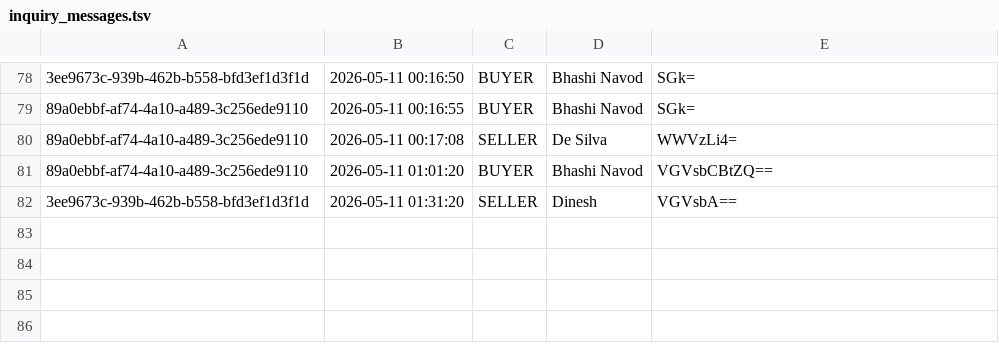
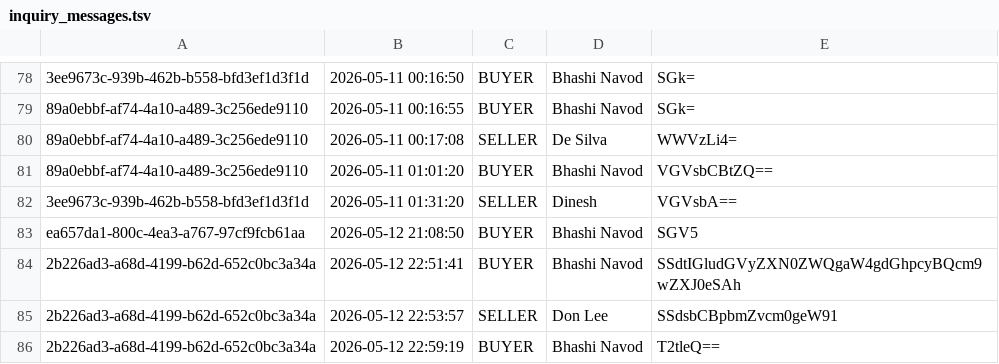
Before and after one commit to it25103799/Real-Estate-Property-Portal-G32, a TSV file: src/main/webapp/WEB-INF/inquiry_messages.tsv, drawn as a sheet; only a part is shown, gaps mark what is left out; the diff names each change by its address in the sheet, - before the commit and + after, or states it on an @@ line.

```diff
--- a/src/main/webapp/WEB-INF/inquiry_messages.tsv
+++ b/src/main/webapp/WEB-INF/inquiry_messages.tsv
+row 83: ea657da1-800c-4ea3-a767-97cf9fcb61aa | 2026-05-12 21:08:50 | BUYER | Bhashi Navod | SGV5
+row 84: 2b226ad3-a68d-4199-b62d-652c0bc3a34a | 2026-05-12 22:51:41 | BUYER | Bhashi Navod | SSdtIGludGVyZXN0ZWQgaW4gdGhpcyBQcm9wZXJ0eSAh
+row 85: 2b226ad3-a68d-4199-b62d-652c0bc3a34a | 2026-05-12 22:53:57 | SELLER | Don Lee | SSdsbCBpbmZvcm0geW91
+row 86: 2b226ad3-a68d-4199-b62d-652c0bc3a34a | 2026-05-12 22:59:19 | BUYER | Bhashi Navod | T2tleQ==
```
Also changed, not shown: src/main/webapp/WEB-INF/inquiry_reads.tsv, src/main/webapp/WEB-INF/inquiry_threads.tsv, 10 other files.
